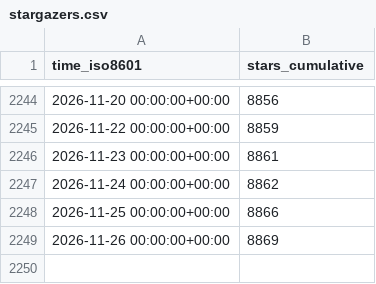
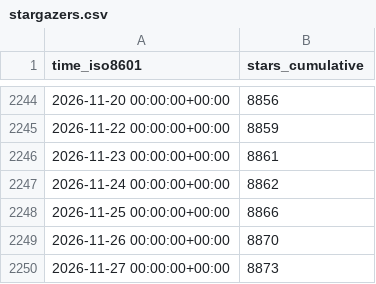
Before and after one commit to Project-MONAI/monai-code-formatter, a CSV file: Project-MONAI/MONAI/ghrs-data/stargazers.csv, drawn as a sheet; only a part is shown, gaps mark what is left out.

```diff
--- a/Project-MONAI/MONAI/ghrs-data/stargazers.csv
+++ b/Project-MONAI/MONAI/ghrs-data/stargazers.csv
@@ -2248,2 +2248,3 @@ time_iso8601,stars_cumulative
 2026-11-25 00:00:00+00:00,8866
-2026-11-26 00:00:00+00:00,8869
+2026-11-26 00:00:00+00:00,8870
+2026-11-27 00:00:00+00:00,8873
```
Also changed, not shown: Project-MONAI/MONAI/ghrs-data/forks.csv.
